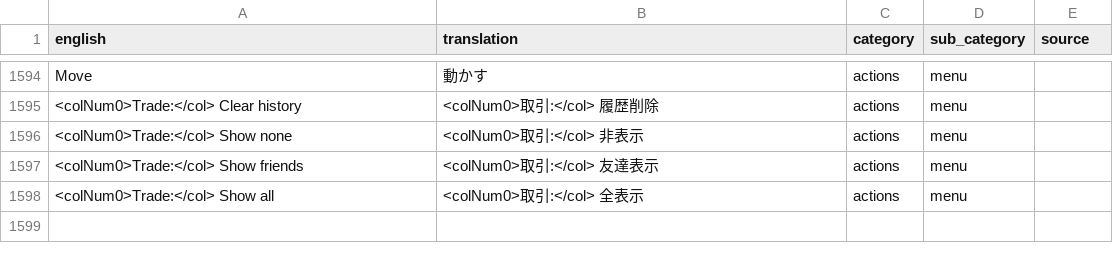
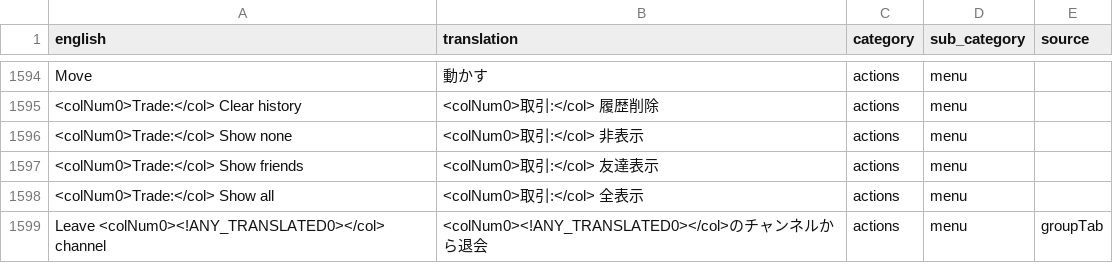
Before and after one commit to YS-jack/Runelingual-Transcripts, a TSV file: draft/ja/transcript_ja_actions.tsv, drawn as a sheet; only a part is shown, gaps mark what is left out.

Commit message:
add missed menu option, ja: translated it

```diff
--- a/draft/ja/transcript_ja_actions.tsv
+++ b/draft/ja/transcript_ja_actions.tsv
@@ -1598 +1598,2 @@ Move	動かす	actions	menu
 <colNum0>Trade:</col> Show all	<colNum0>取引:</col> 全表示	actions	menu	
+Leave <colNum0><!ANY_TRANSLATED0></col> channel	<colNum0><!ANY_TRANSLATED0></col>のチャンネルから退会	actions	menu	groupTab
```
Also changed, not shown: 5 other files.
